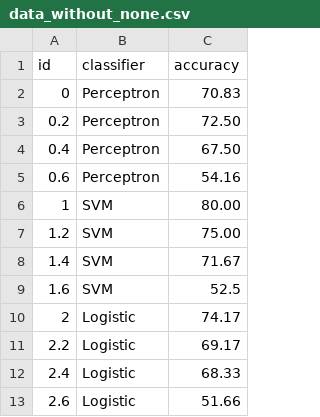
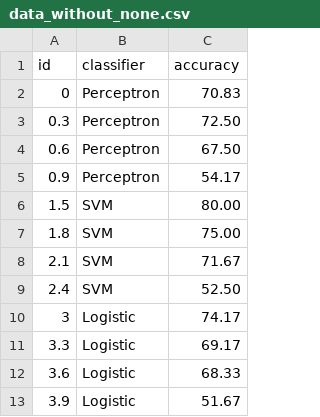
Before and after one commit to daniel-kurzynski/noise-to-opportunity-ml, a CSV file: paper/plots/product_amazon_translate/data_without_none.csv, drawn as a sheet.

Commit message:
plot changes

```diff
--- a/paper/plots/product_amazon_translate/data_without_none.csv
+++ b/paper/plots/product_amazon_translate/data_without_none.csv
@@ -2,12 +2,12 @@ id,classifier,accuracy
 0,Perceptron,70.83
-0.2,Perceptron,72.50
-0.4,Perceptron,67.50
-0.6,Perceptron,54.16
-1,SVM,80.00
-1.2,SVM,75.00
-1.4,SVM,71.67
-1.6,SVM,52.5
-2,Logistic,74.17
-2.2,Logistic,69.17
-2.4,Logistic,68.33
-2.6,Logistic,51.66
+0.3,Perceptron,72.50
+0.6,Perceptron,67.50
+0.9,Perceptron,54.17
+1.5,SVM,80.00
+1.8,SVM,75.00
+2.1,SVM,71.67
+2.4,SVM,52.50
+3,Logistic,74.17
+3.3,Logistic,69.17
+3.6,Logistic,68.33
+3.9,Logistic,51.67
```
Also changed, not shown: paper/plots/product_amazon_translate/data_with_none.csv, 20 other files.
